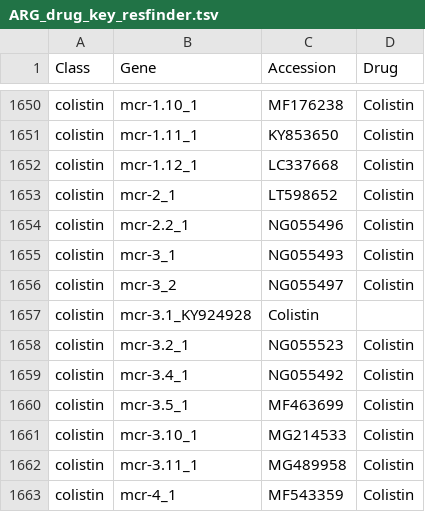
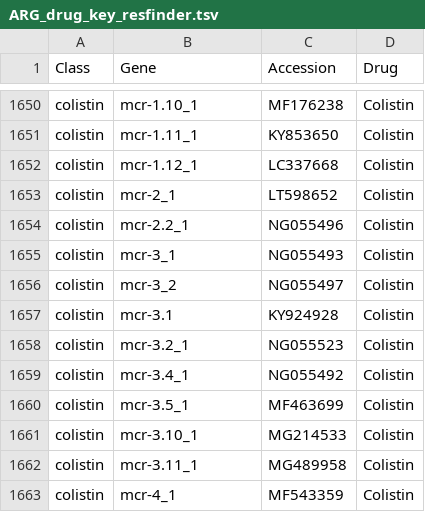
Before and after one commit to phac-nml/staramr, a TSV file: staramr/databases/resistance/data/ARG_drug_key_resfinder.tsv, drawn as a sheet; only a part is shown, gaps mark what is left out; removed rows and columns are numbered as before the commit, all else as after; the diff names each change by its address in the sheet, - before the commit and + after, or states it on an @@ line.

Commit message:
Fix issue with resfinder drug key

```diff
--- a/staramr/databases/resistance/data/ARG_drug_key_resfinder.tsv
+++ b/staramr/databases/resistance/data/ARG_drug_key_resfinder.tsv
-row 1657: colistin | mcr-3.1_KY924928 | Colistin
+row 1657: colistin | mcr-3.1 | KY924928 | Colistin
```
